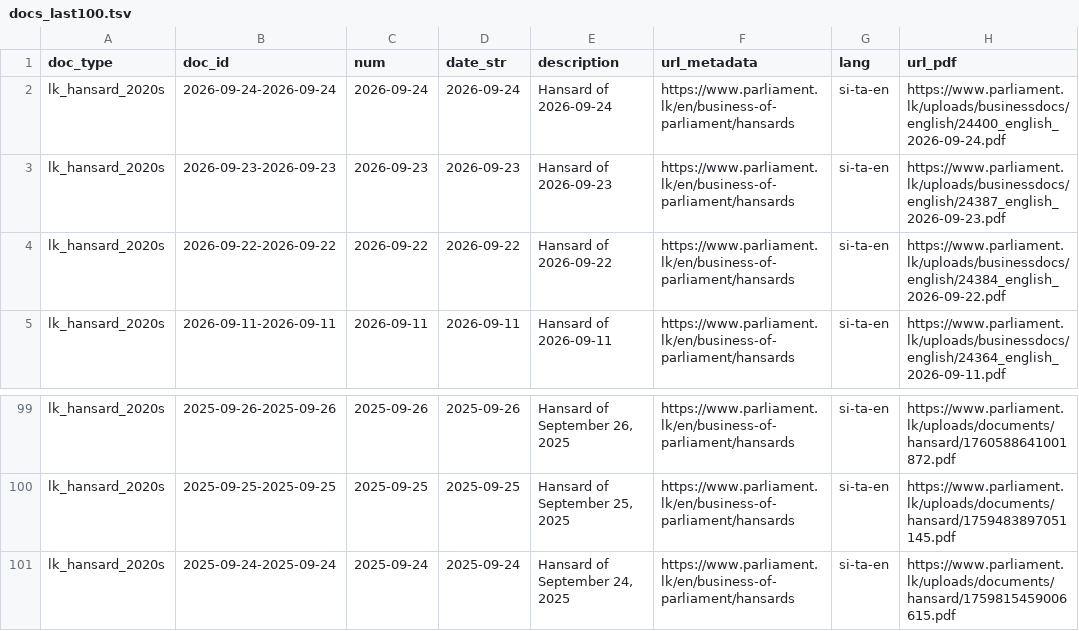
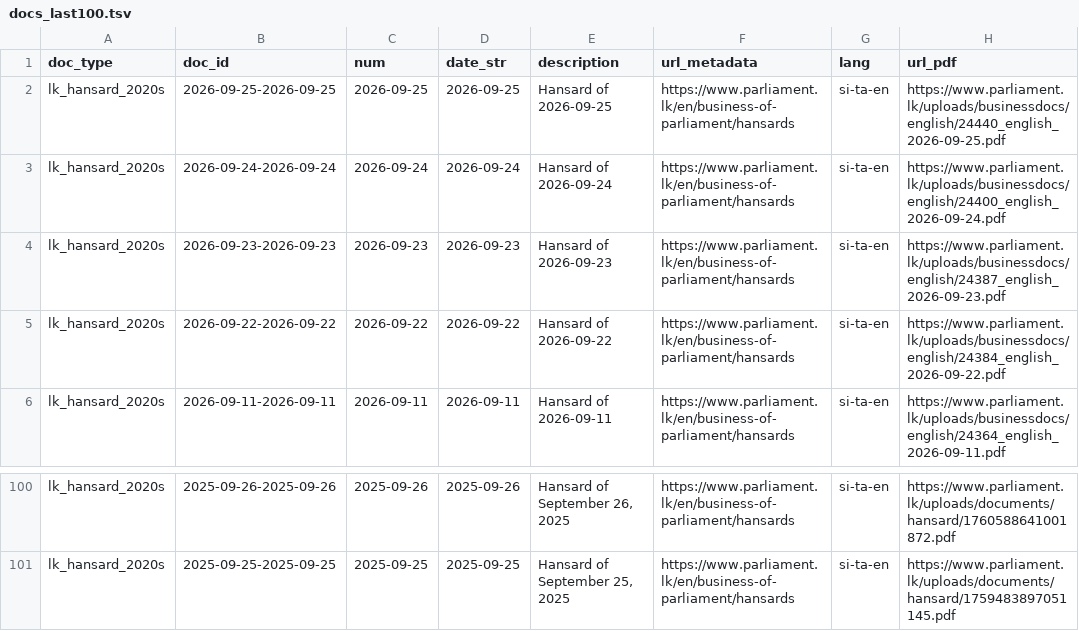
Before and after one commit to nuuuwan/lk_hansard, a TSV file: data/lk_hansard_2020s/docs_last100.tsv, drawn as a sheet; only a part is shown, gaps mark what is left out.

```diff
--- a/data/lk_hansard_2020s/docs_last100.tsv
+++ b/data/lk_hansard_2020s/docs_last100.tsv
@@ -1,2 +1,3 @@
 doc_type	doc_id	num	date_str	description	url_metadata	lang	url_pdf
+lk_hansard_2020s	2026-09-25-2026-09-25	2026-09-25	2026-09-25	Hansard of 2026-09-25	https://www.parliament.lk/en/business-of-parliament/hansards	si-ta-en	https://www.parliament.lk/uploads/businessdocs/english/24440_english_2026-09-25.pdf
 lk_hansard_2020s	2026-09-24-2026-09-24	2026-09-24	2026-09-24	Hansard of 2026-09-24	https://www.parliament.lk/en/business-of-parliament/hansards	si-ta-en	https://www.parliament.lk/uploads/businessdocs/english/24400_english_2026-09-24.pdf
@@ -100,2 +101 @@ lk_hansard_2020s	2025-09-26-2025-09-26	2025-09-26	2025-09-26	Hansard of Septembe
 lk_hansard_2020s	2025-09-25-2025-09-25	2025-09-25	2025-09-25	Hansard of September 25, 2025	https://www.parliament.lk/en/business-of-parliament/hansards	si-ta-en	https://www.parliament.lk/uploads/documents/hansard/1759483897051145.pdf
-lk_hansard_2020s	2025-09-24-2025-09-24	2025-09-24	2025-09-24	Hansard of September 24, 2025	https://www.parliament.lk/en/business-of-parliament/hansards	si-ta-en	https://www.parliament.lk/uploads/documents/hansard/1759815459006615.pdf
```
Also changed, not shown: data/lk_hansard_2020s/docs_all.tsv, 9 other files.
